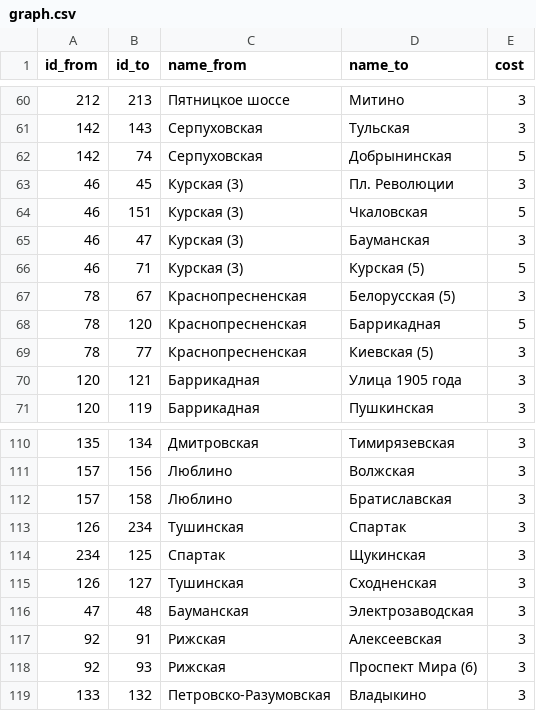
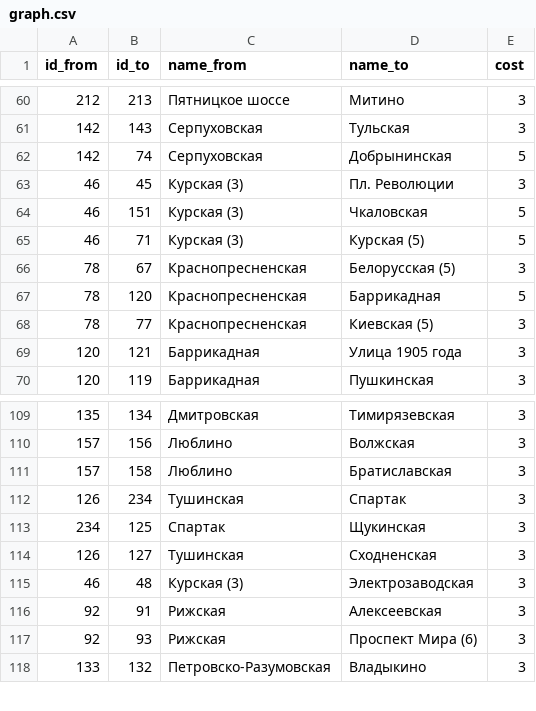
Before and after one commit to nextgis/metro4all, a CSV file: data/msk/graph.csv, drawn as a sheet; only a part is shown, gaps mark what is left out.

Commit message:
close Baumanskaya

```diff
--- a/data/msk/graph.csv
+++ b/data/msk/graph.csv
@@ -64,3 +64,2 @@ id_from;id_to;name_from;name_to;cost
 46;151;Курская (3);Чкаловская;5
-46;47;Курская (3);Бауманская;3
 46;71;Курская (3);Курская (5);5
@@ -115,3 +114,3 @@ id_from;id_to;name_from;name_to;cost
 126;127;Тушинская;Сходненская;3
-47;48;Бауманская;Электрозаводская;3
+46;48;Курская (3);Электрозаводская;3
 92;91;Рижская;Алексеевская;3
```
